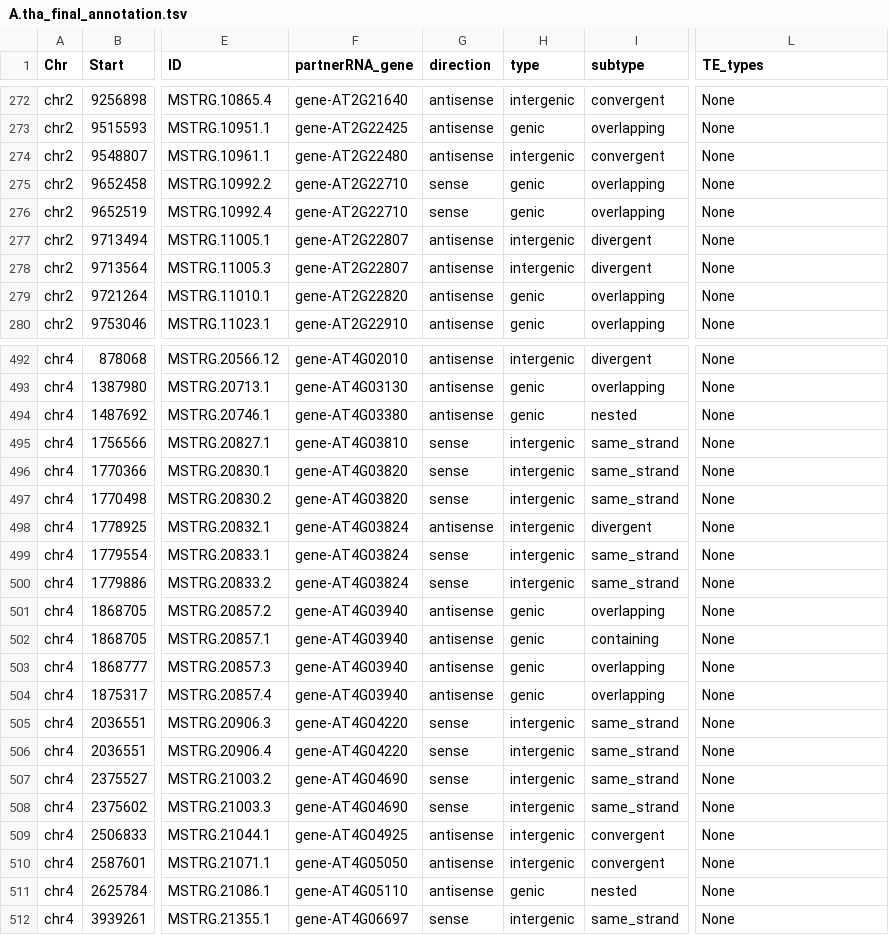
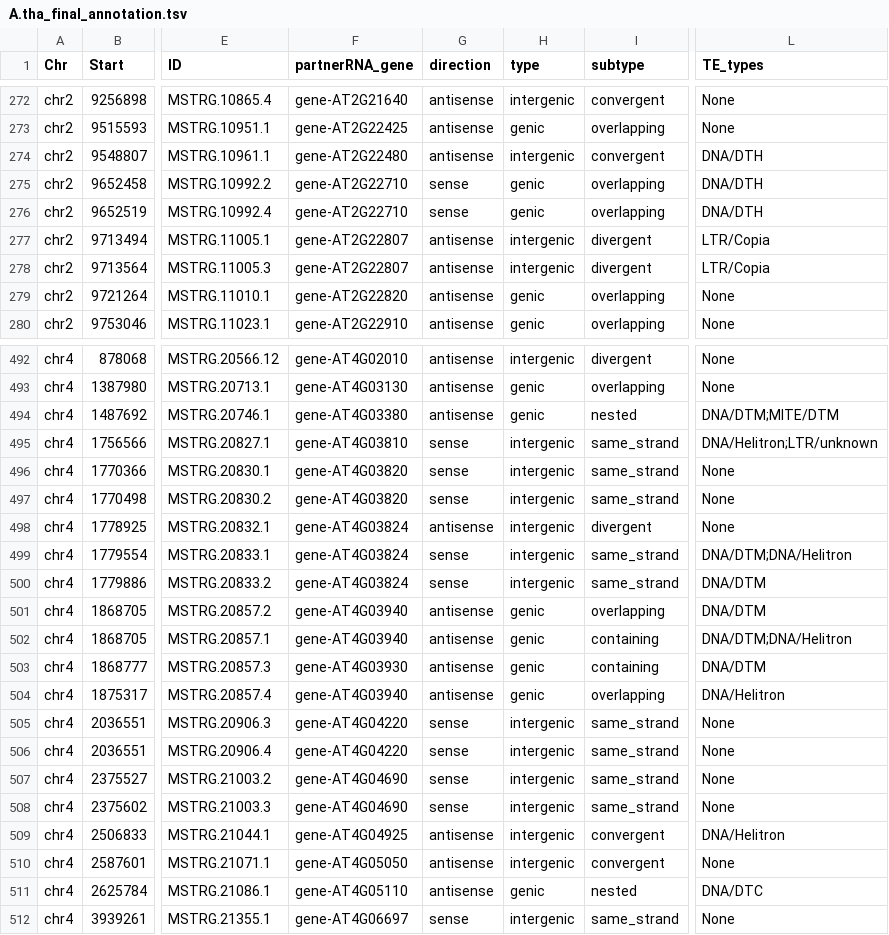
Before and after one commit to JohnLemas/lncRNA_MetDev, a TSV file: A.tha/03_outputs/11_int_class/A.tha_final_annotation.tsv, drawn as a sheet; only a part is shown, gaps mark what is left out; the diff covers the shown part only; the diff names each change by its address in the sheet, - before the commit and + after, or states it on an @@ line.

```diff
--- a/A.tha/03_outputs/11_int_class/A.tha_final_annotation.tsv
+++ b/A.tha/03_outputs/11_int_class/A.tha_final_annotation.tsv
-L274:L276 (TE_types): None
+L274:L276 (TE_types): DNA/DTH
-L277:L278 (TE_types): None
+L277:L278 (TE_types): LTR/Copia
-L494 (TE_types): None
+L494 (TE_types): DNA/DTM;MITE/DTM
-L495 (TE_types): None
+L495 (TE_types): DNA/Helitron;LTR/unknown
-L499 (TE_types): None
+L499 (TE_types): DNA/DTM;DNA/Helitron
-L500:L501 (TE_types): None
+L500:L501 (TE_types): DNA/DTM
-L502 (TE_types): None
+L502 (TE_types): DNA/DTM;DNA/Helitron
-F503 (partnerRNA_gene): gene-AT4G03940
+F503 (partnerRNA_gene): gene-AT4G03930
-I503 (subtype): overlapping
+I503 (subtype): containing
-L503 (TE_types): None
+L503 (TE_types): DNA/DTM
-L504 (TE_types): None
+L504 (TE_types): DNA/Helitron
-L509 (TE_types): None
+L509 (TE_types): DNA/Helitron
-L511 (TE_types): None
+L511 (TE_types): DNA/DTC
```
Also changed, not shown: 153 edited cells elsewhere in this file.
